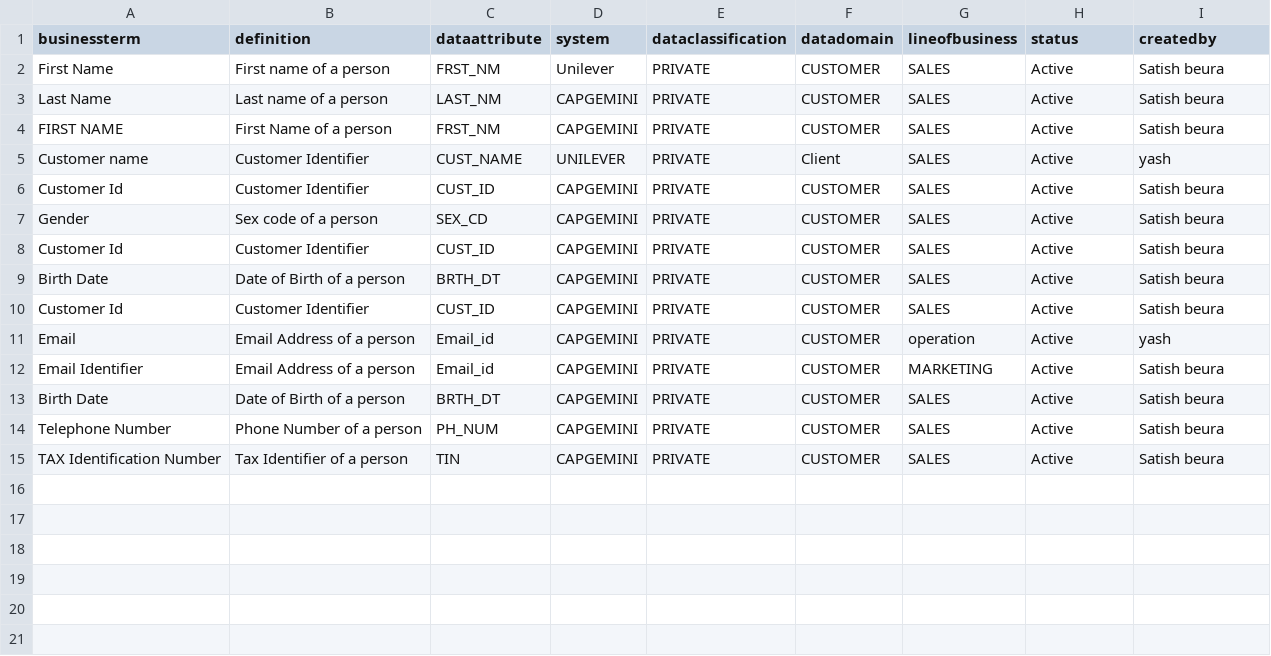
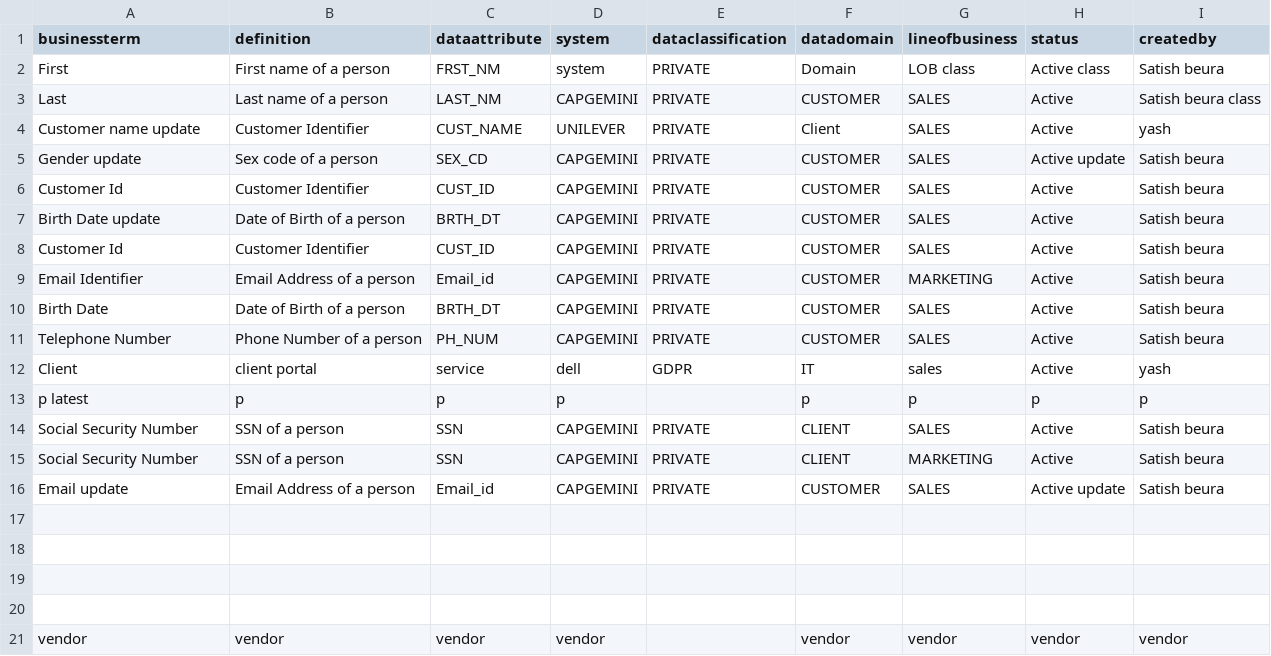
Before and after one commit to snandi51/ROPA, a CSV file: Assessment/static/assets/bs_glossary_df.csv, drawn as a sheet.

```diff
--- a/Assessment/static/assets/bs_glossary_df.csv
+++ b/Assessment/static/assets/bs_glossary_df.csv
@@ -1,12 +1,9 @@
 businessterm,definition,dataattribute,system,dataclassification,datadomain,lineofbusiness,status,createdby
-First Name,First name of a person,FRST_NM,Unilever,PRIVATE,CUSTOMER,SALES,Active,Satish beura
-Last Name,Last name of a person,LAST_NM,CAPGEMINI,PRIVATE,CUSTOMER,SALES,Active,Satish beura
-FIRST NAME,First Name of a person,FRST_NM,CAPGEMINI,PRIVATE,CUSTOMER,SALES,Active,Satish beura
-Customer name,Customer Identifier,CUST_NAME,UNILEVER,PRIVATE,Client,SALES,Active,yash
+First  ,First name of a person ,FRST_NM ,system ,PRIVATE,Domain ,LOB class,Active class,Satish beura
+Last ,Last name of a person ,LAST_NM ,CAPGEMINI ,PRIVATE,CUSTOMER ,SALES ,Active ,Satish beura class
+Customer name update,Customer Identifier,CUST_NAME,UNILEVER,PRIVATE,Client,SALES,Active,yash
+Gender update,Sex code of a person,SEX_CD,CAPGEMINI,PRIVATE,CUSTOMER,SALES,Active update,Satish beura
 Customer Id,Customer Identifier,CUST_ID,CAPGEMINI,PRIVATE,CUSTOMER,SALES,Active,Satish beura
-Gender,Sex code of a person,SEX_CD,CAPGEMINI,PRIVATE,CUSTOMER,SALES,Active,Satish beura
+Birth Date update,Date of Birth of a person,BRTH_DT,CAPGEMINI,PRIVATE,CUSTOMER,SALES,Active,Satish beura
 Customer Id,Customer Identifier,CUST_ID,CAPGEMINI,PRIVATE,CUSTOMER,SALES,Active,Satish beura
-Birth Date,Date of Birth of a person,BRTH_DT,CAPGEMINI,PRIVATE,CUSTOMER,SALES,Active,Satish beura
-Customer Id,Customer Identifier,CUST_ID,CAPGEMINI,PRIVATE,CUSTOMER,SALES,Active,Satish beura
-Email ,Email Address of a person,Email_id,CAPGEMINI,PRIVATE,CUSTOMER,operation,Active,yash
 Email Identifier,Email Address of a person,Email_id,CAPGEMINI,PRIVATE,CUSTOMER,MARKETING,Active,Satish beura
@@ -14,2 +11,11 @@ Birth Date,Date of Birth of a person,BRTH_DT,CAPGEMINI,PRIVATE,CUSTOMER,SALES,Ac
 Telephone Number,Phone Number of a person,PH_NUM,CAPGEMINI,PRIVATE,CUSTOMER,SALES,Active,Satish beura
-TAX Identification Number,Tax Identifier of a person,TIN,CAPGEMINI,PRIVATE,CUSTOMER,SALES,Active,Satish beura
+Client ,client portal,service ,dell,GDPR,IT,sales,Active,yash
+p  latest,p,p,p,,p,p,p,p
+Social Security Number,SSN of a person,SSN,CAPGEMINI,PRIVATE,CLIENT,SALES,Active,Satish beura
+Social Security Number,SSN of a person,SSN,CAPGEMINI,PRIVATE,CLIENT,MARKETING,Active,Satish beura
+Email update,Email Address of a person,Email_id,CAPGEMINI,PRIVATE,CUSTOMER,SALES,Active update,Satish beura
+,,,,,,,,
+,,,,,,,,
+,,,,,,,,
+,,,,,,,,
+vendor,vendor,vendor,vendor,,vendor,vendor,vendor,vendor
```
Also changed, not shown: 13 other files.
